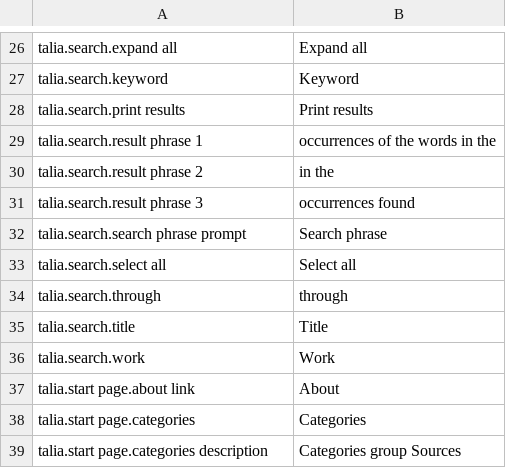
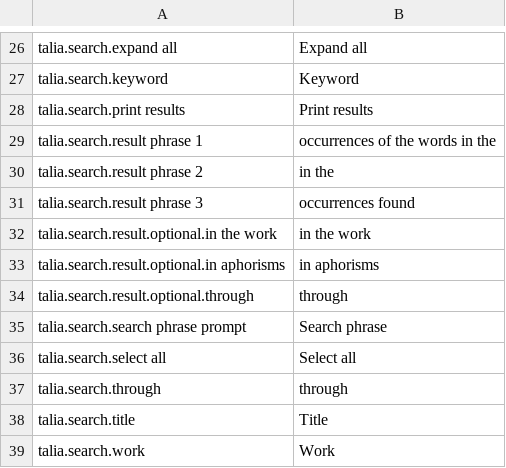
Before and after one commit to net7/talia, a CSV file: languages/en_glob.csv, drawn as a sheet; only a part is shown, gaps mark what is left out; the shorter side is filled out with more unchanged rows.

Commit message:
Added work information string in search result page.
git-svn-id: http://svn.talia.discovery-project.eu/talia/trunk/discovery_app@1496 2960d7dc-a92c-0410-a2fe-c68badc242c0

```diff
--- a/languages/en_glob.csv
+++ b/languages/en_glob.csv
@@ -31,2 +31,5 @@ talia.search.result phrase 2;in the
 talia.search.result phrase 3;occurrences found
+talia.search.result.optional.in the work;in the work
+talia.search.result.optional.in aphorisms;in aphorisms
+talia.search.result.optional.through;through
 talia.search.search phrase prompt;Search phrase
```
Also changed, not shown: 2 other files.
